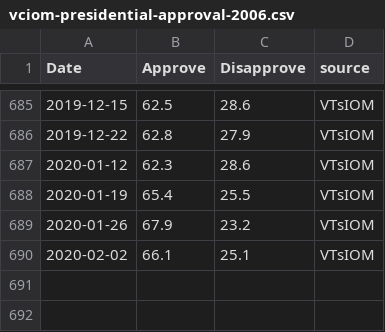
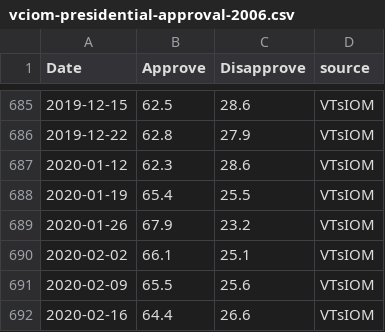
Before and after one commit to biznesslanch/Russian-Public-Opinion-Tracker, a CSV file: Data/vciom-presidential-approval-2006.csv, drawn as a sheet; only a part is shown, gaps mark what is left out; the diff names each change by its address in the sheet, - before the commit and + after, or states it on an @@ line.

Commit message:
Update VTsIOM data

```diff
--- a/Data/vciom-presidential-approval-2006.csv
+++ b/Data/vciom-presidential-approval-2006.csv
+row 691: 2020-02-09 | 65.5 | 25.6 | VTsIOM
+row 692: 2020-02-16 | 64.4 | 26.6 | VTsIOM
```
Also changed, not shown: 1 other file.
